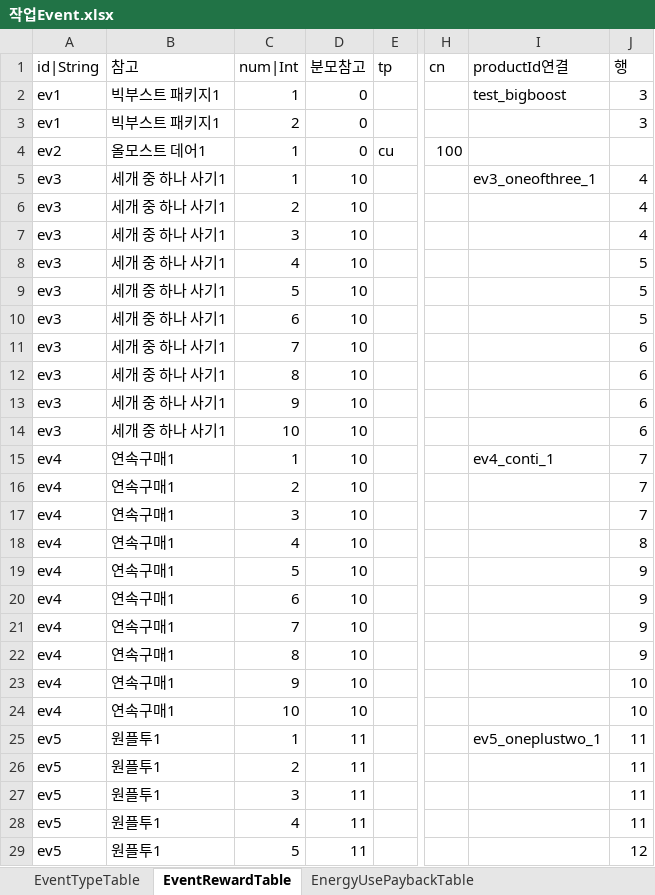
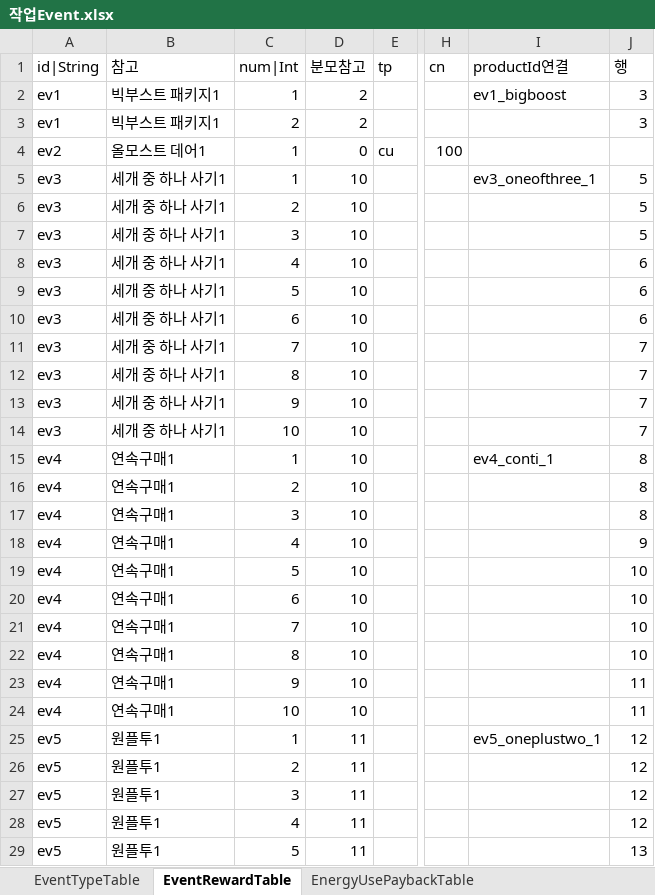
Before and after one commit to hayannal/ProjectNameless, an Excel workbook: Excel/작업Event.xlsx, sheet EventRewardTable, drawn as a sheet; only a part is shown, gaps mark what is left out; values as stored, in another font and other column widths than the file's, no borders; the diff covers the shown part only; the diff names each change by its address in the sheet, - before the commit and + after, or states it on an @@ line.

```diff
--- a/Excel/작업Event.xlsx (sheet EventRewardTable)
+++ b/Excel/작업Event.xlsx (sheet EventRewardTable)
-D2:D3: 0
+D2:D3: 2
-I2: test_bigboost
+I2: ev1_bigboost
-J5:J7: 4
+J5:J7: 5
-J8:J10: 5
+J8:J10: 6
-J11:J14: 6
+J11:J14: 7
-J15:J17: 7
+J15:J17: 8
-J18: 8
+J18: 9
-J19:J22: 9
+J19:J22: 10
-J23:J24: 10
+J23:J24: 11
-J25:J28: 11
+J25:J28: 12
-J29: 12
+J29: 13
```
Also changed, not shown: other rows of this sheet, sheet EventTypeTable, Excel/Event.xlsx, Excel/Shop.xlsx, 4 other files.
